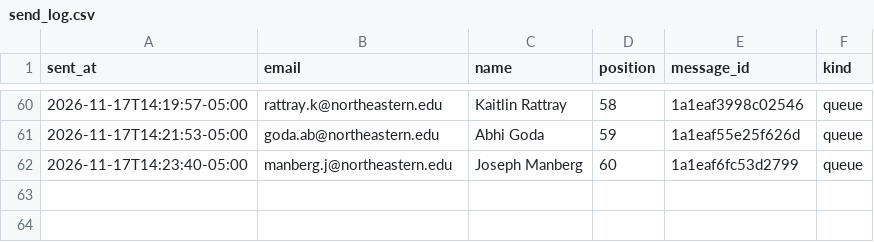
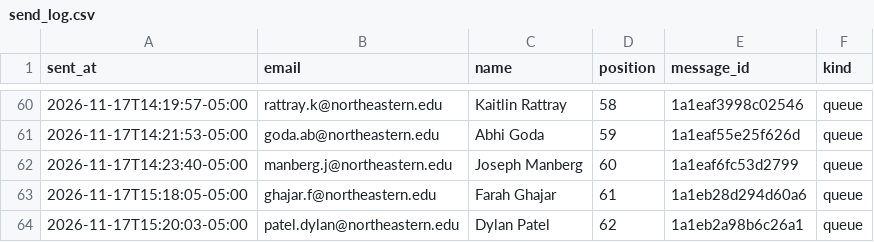
Before and after one commit to Metdez/Job-O-Clock, a CSV file: data/northeastern-event-contacts/send_log.csv, drawn as a sheet; only a part is shown, gaps mark what is left out.

```diff
--- a/data/northeastern-event-contacts/send_log.csv
+++ b/data/northeastern-event-contacts/send_log.csv
@@ -62 +62,3 @@ sent_at,email,name,position,message_id,kind
 2026-11-17T14:23:40-05:00,manberg.j@northeastern.edu,Joseph Manberg,60,1a1eaf6fc53d2799,queue
+2026-11-17T15:18:05-05:00,ghajar.f@northeastern.edu,Farah Ghajar,61,1a1eb28d294d60a6,queue
+2026-11-17T15:20:03-05:00,patel.dylan@northeastern.edu,Dylan Patel,62,1a1eb2a98b6c26a1,queue
```
Also changed, not shown: data/northeastern-event-contacts/send_ledger.csv, 1 other file.
